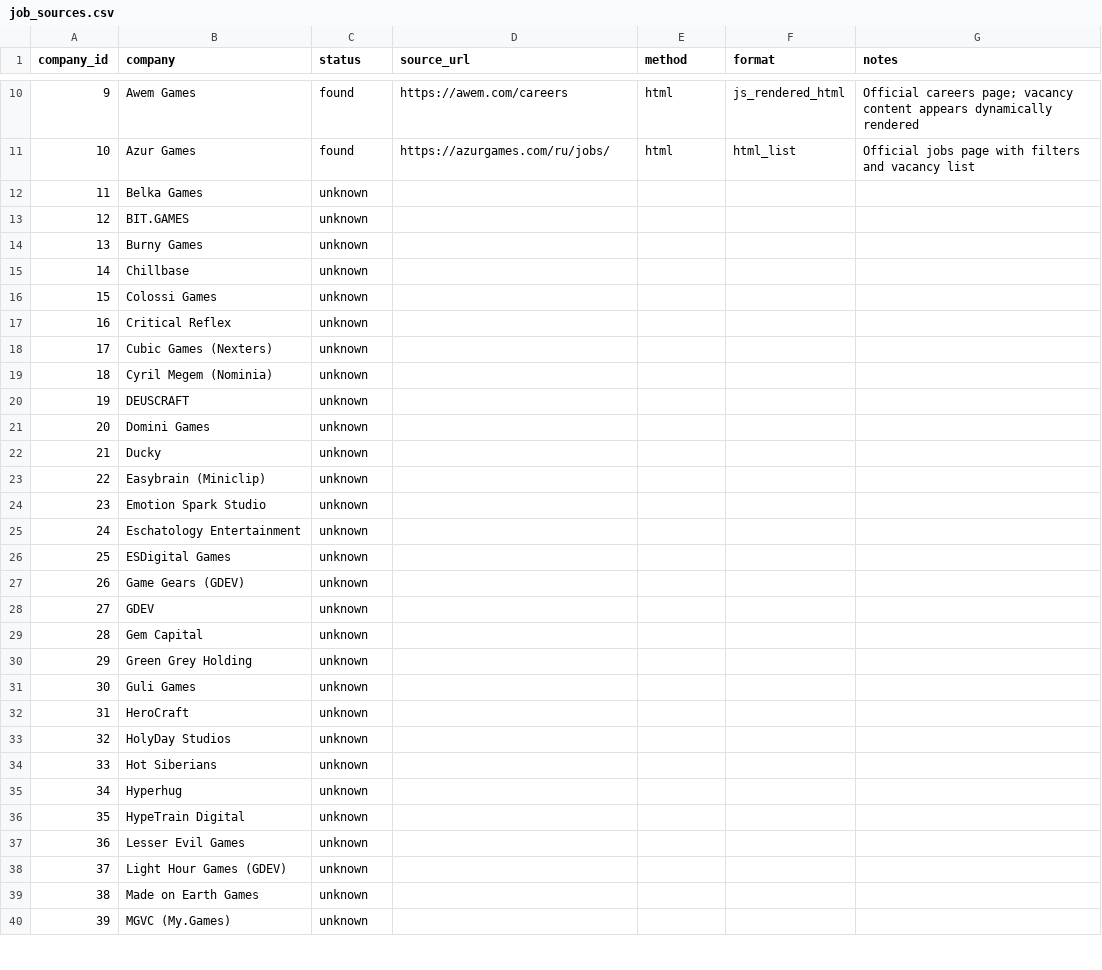
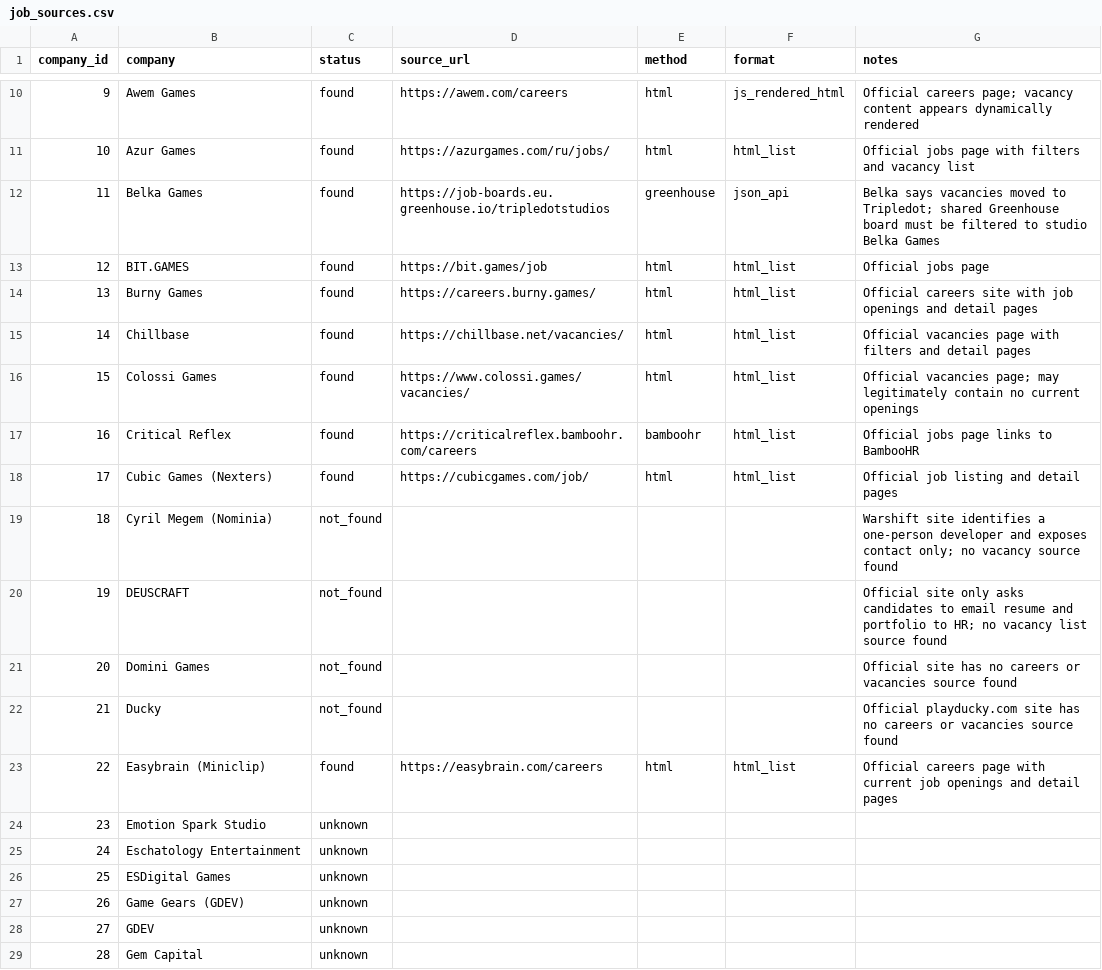
Before and after one commit to Legion-91/cyprus-gamedev-jobs, a CSV file: data/job_sources.csv, drawn as a sheet; only a part is shown, gaps mark what is left out; the shorter side is filled out with more unchanged rows.

Commit message:
Fill verified job sources 11-22

```diff
--- a/data/job_sources.csv
+++ b/data/job_sources.csv
@@ -11,14 +11,14 @@ company_id,company,status,source_url,method,format,notes
 10,Azur Games,found,https://azurgames.com/ru/jobs/,html,html_list,Official jobs page with filters and vacancy list
-11,Belka Games,unknown,,,,
-12,BIT.GAMES,unknown,,,,
-13,Burny Games,unknown,,,,
-14,Chillbase,unknown,,,,
-15,Colossi Games,unknown,,,,
-16,Critical Reflex,unknown,,,,
-17,Cubic Games (Nexters),unknown,,,,
-18,Cyril Megem (Nominia),unknown,,,,
-19,DEUSCRAFT,unknown,,,,
-20,Domini Games,unknown,,,,
-21,Ducky,unknown,,,,
-22,Easybrain (Miniclip),unknown,,,,
+11,Belka Games,found,https://job-boards.eu.greenhouse.io/tripledotstudios,greenhouse,json_api,Belka says vacancies moved to Tripledot; shared Greenhouse board must be filtered to studio Belka Games
+12,BIT.GAMES,found,https://bit.games/job,html,html_list,Official jobs page
+13,Burny Games,found,https://careers.burny.games/,html,html_list,Official careers site with job openings and detail pages
+14,Chillbase,found,https://chillbase.net/vacancies/,html,html_list,Official vacancies page with filters and detail pages
+15,Colossi Games,found,https://www.colossi.games/vacancies/,html,html_list,Official vacancies page; may legitimately contain no current openings
+16,Critical Reflex,found,https://criticalreflex.bamboohr.com/careers,bamboohr,html_list,Official jobs page links to BambooHR
+17,Cubic Games (Nexters),found,https://cubicgames.com/job/,html,html_list,Official job listing and detail pages
+18,Cyril Megem (Nominia),not_found,,,,Warshift site identifies a one-person developer and exposes contact only; no vacancy source found
+19,DEUSCRAFT,not_found,,,,Official site only asks candidates to email resume and portfolio to HR; no vacancy list source found
+20,Domini Games,not_found,,,,Official site has no careers or vacancies source found
+21,Ducky,not_found,,,,Official playducky.com site has no careers or vacancies source found
+22,Easybrain (Miniclip),found,https://easybrain.com/careers,html,html_list,Official careers page with current job openings and detail pages
 23,Emotion Spark Studio,unknown,,,,
```
